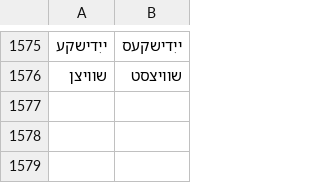
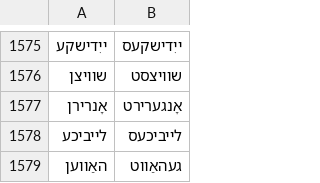
Before and after one commit to zavanton123/tayra-languages, a TSV file: tools/courses/yi/extra_forms.tsv, drawn as a sheet; only a part is shown, gaps mark what is left out.

Commit message:
Add Yiddish forms the writers reported

```diff
--- a/tools/courses/yi/extra_forms.tsv
+++ b/tools/courses/yi/extra_forms.tsv
@@ -1576 +1576,4 @@
 שוויצן	שוויצסט
+אָנרירן	אָנגערירט
+לייביכע	לייביכעס
+האַווען	געהאַווט
```
